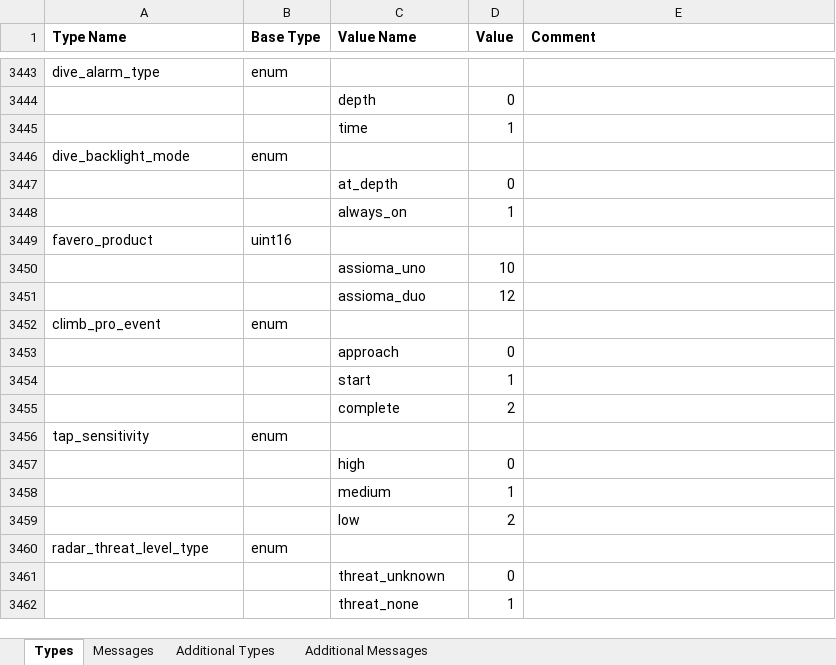
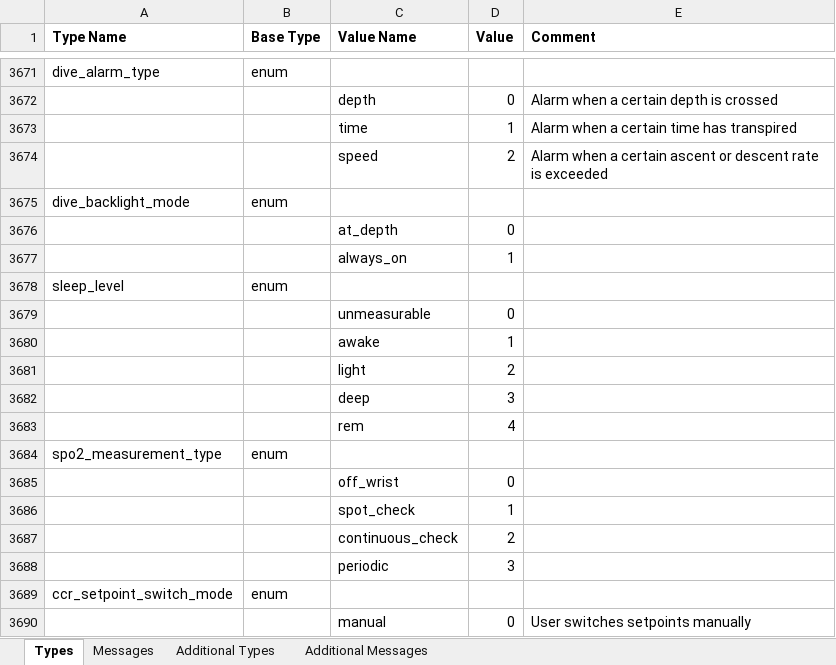
Before and after one commit to scubajorgen/FitReader, an Excel workbook: src/main/resources/Profile.xlsx, sheet Types, drawn as a sheet; only a part is shown, gaps mark what is left out; the shorter side is filled out with more unchanged rows; values as stored, in another font and other column widths than the file's, no borders; addresses are those after the commit; the diff covers the shown part only; the diff names each change by its address in the sheet, - before the commit and + after, or states it on an @@ line.

```diff
--- a/src/main/resources/Profile.xlsx (sheet Types)
+++ b/src/main/resources/Profile.xlsx (sheet Types)
-E3672 (Comment): (empty)
+E3672 (Comment): Alarm when a certain depth is crossed
-E3673 (Comment): (empty)
+E3673 (Comment): Alarm when a certain time has transpired
+row 3674:  |  | speed | 2 | Alarm when a certain ascent or descent rate is exceeded
+row 3678: sleep_level | enum
+row 3679:  |  | unmeasurable | 0
+row 3680:  |  | awake | 1
+row 3681:  |  | light | 2
+row 3682:  |  | deep | 3
+row 3683:  |  | rem | 4
+row 3684: spo2_measurement_type | enum
+row 3685:  |  | off_wrist | 0
+row 3686:  |  | spot_check | 1
+row 3687:  |  | continuous_check | 2
+row 3688:  |  | periodic | 3
+row 3689: ccr_setpoint_switch_mode | enum
+row 3690:  |  | manual | 0 | User switches setpoints manually
```
Also changed, not shown: 274 added rows elsewhere in this sheet, sheet Messages, 3 other files.
